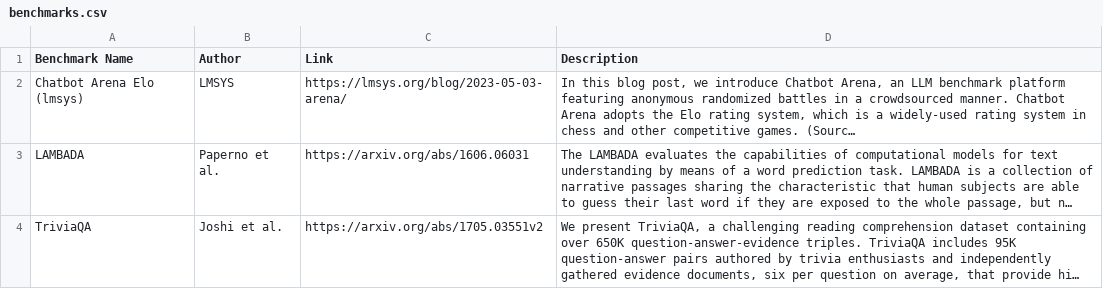
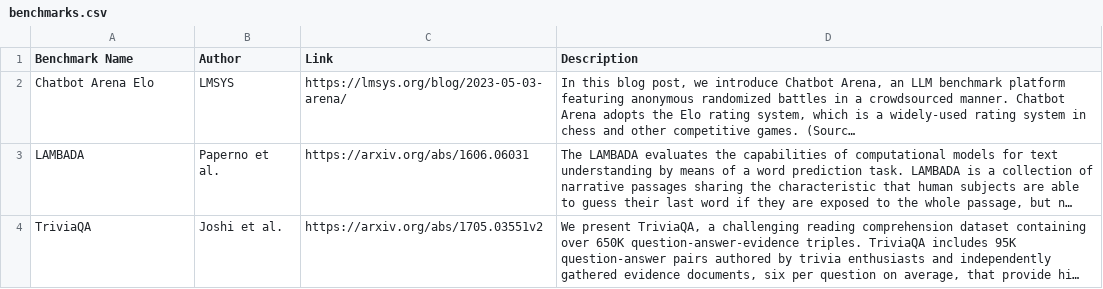
Before and after one commit to LudwigStumpp/llm-leaderboard, a CSV file: data/benchmarks.csv, drawn as a sheet; long unchanged cells end in …; the diff names each change by its address in the sheet, - before the commit and + after, or states it on an @@ line.

```diff
--- a/data/benchmarks.csv
+++ b/data/benchmarks.csv
-A2 (Benchmark Name): Chatbot Arena Elo (lmsys)
+A2 (Benchmark Name): Chatbot Arena Elo
```
Also changed, not shown: data/leaderboard.csv.
